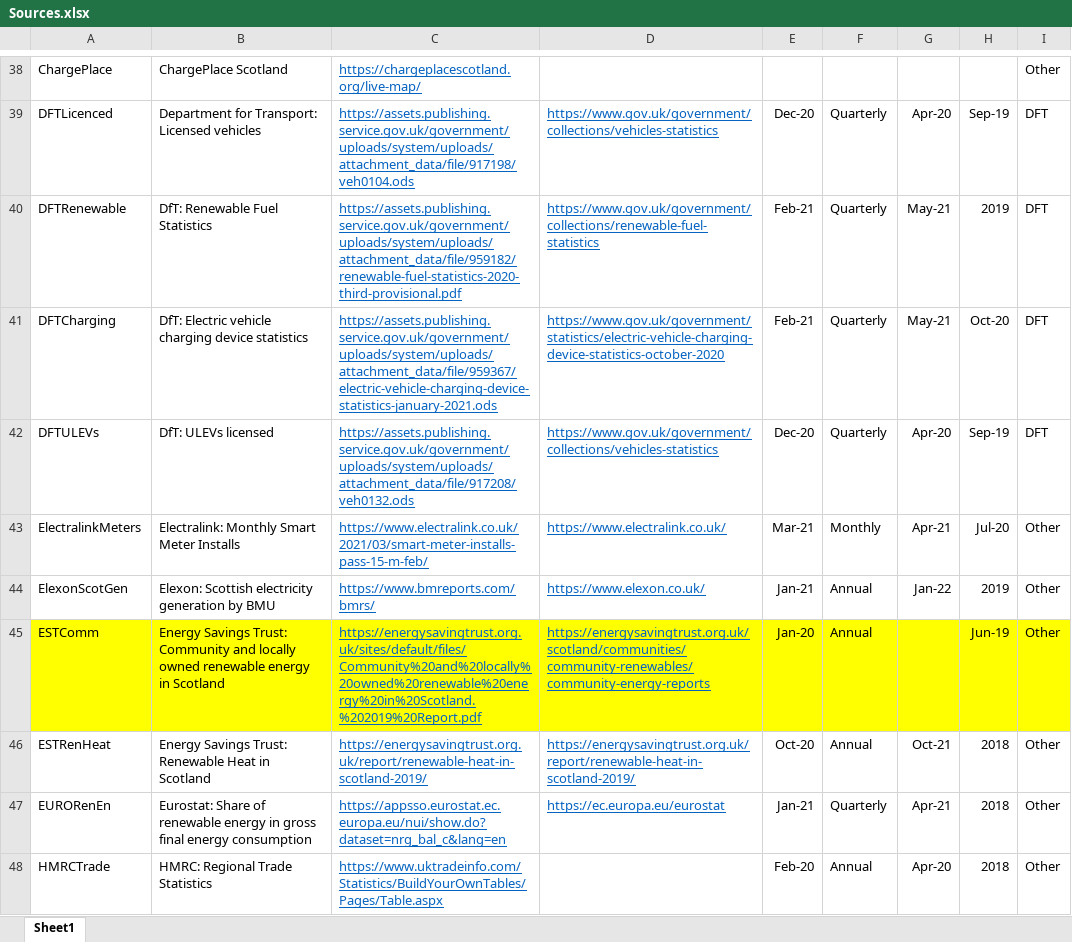
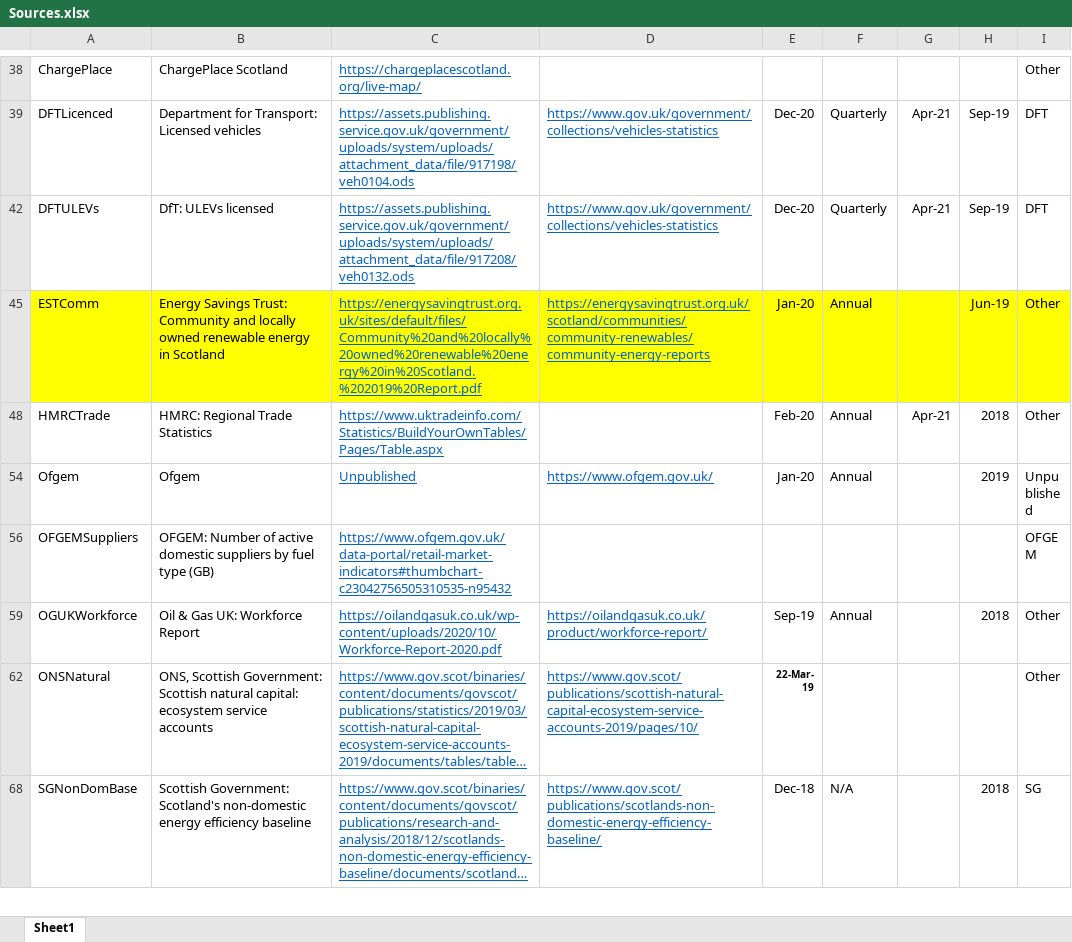
Before and after one commit to ischerr/Scottish-Energy-Statistics-Hub, an Excel workbook: Structure/Sources.xlsx, sheet Sheet1, drawn as a sheet; only a part is shown, gaps mark what is left out; the shorter side is filled out with more unchanged rows; long unchanged cells end in …; values as stored, in another font and other column widths than the file's, no borders; table styles not drawn; the diff covers the shown part only; the diff names each change by its address in the sheet, - before the commit and + after, or states it on an @@ line.

```diff
--- a/Structure/Sources.xlsx (sheet Sheet1)
+++ b/Structure/Sources.xlsx (sheet Sheet1)
-G39: Apr-20
+G39: Apr-21
@@ row 40 hidden: DFTRenewable | DfT: Renewable Fuel Statistics | https://assets.publishing.service.gov.uk/government/uploads/system/uploads/attachment_data/file/959182/renewable-fuel-statistics-2020-third-provisional.pdf | https://www.gov.uk/government/collections/renewable-fuel-statistics | Feb-21 | Quarterly | May-21 | 2019 | DFT @@
@@ row 41 hidden: DFTCharging | DfT: Electric vehicle charging device statistics | https://assets.publishing.service.gov.uk/government/uploads/system/uploads/attachment_data/file/959367/electric-vehicle-charging-device-statistics-january-2021.ods | https://www.gov.uk/government/statistics/electric-vehicle-charging-device-statistics-october-2020 | Feb-21 | Quarterly | May-21 | Oct-20 | DFT @@
-G42: Apr-20
+G42: Apr-21
@@ row 43 hidden: ElectralinkMeters | Electralink: Monthly Smart Meter Installs | https://www.electralink.co.uk/2021/03/smart-meter-installs-pass-15-m-feb/ | https://www.electralink.co.uk/ | Mar-21 | Monthly | Apr-21 | Jul-20 | Other @@
@@ row 44 hidden: ElexonScotGen | Elexon: Scottish electricity generation by BMU | https://www.bmreports.com/bmrs/ | https://www.elexon.co.uk/ | Jan-21 | Annual | Jan-22 | 2019 | Other @@
@@ row 46 hidden: ESTRenHeat | Energy Savings Trust: Renewable Heat in Scotland | https://energysavingtrust.org.uk/report/renewable-heat-in-scotland-2019/ | https://energysavingtrust.org.uk/report/renewable-heat-in-scotland-2019/ | Oct-20 | Annual | Oct-21 | 2018 | Other @@
@@ row 47 hidden: EURORenEn | Eurostat: Share of renewable energy in gross final energy consumption | https://appsso.eurostat.ec.europa.eu/nui/show.do?dataset=nrg_bal_c&lang=en | https://ec.europa.eu/eurostat | Jan-21 | Quarterly | Apr-21 | 2018 | Other @@
-G48: Apr-20
+G48: Apr-21
```
Also changed, not shown: 4 removed rows, 48 hidden or unhidden rows and 2 edited cells elsewhere in this sheet, hidden cells.
